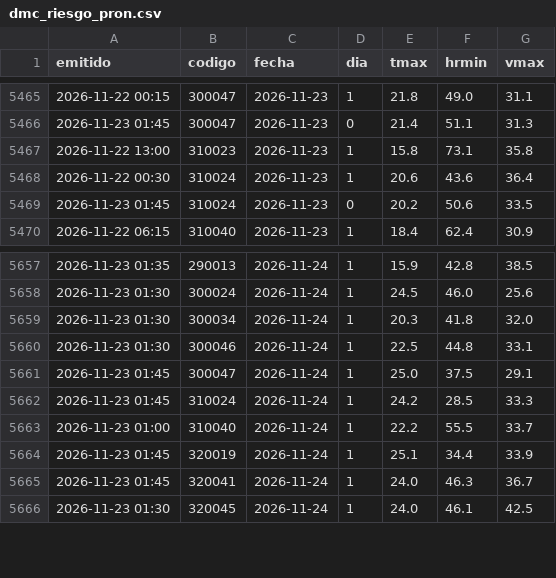
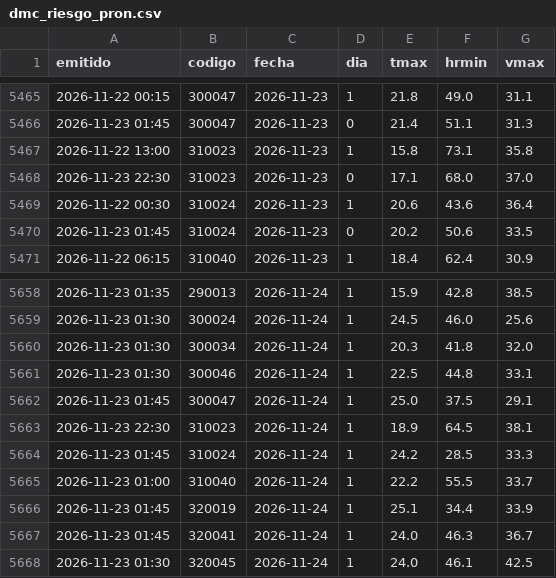
Before and after one commit to PanchoDigevo/earth2-chile-verificacion, a CSV file: estaciones/datos/dmc_riesgo_pron.csv, drawn as a sheet; only a part is shown, gaps mark what is left out; the diff names each change by its address in the sheet, - before the commit and + after, or states it on an @@ line.

```diff
--- a/estaciones/datos/dmc_riesgo_pron.csv
+++ b/estaciones/datos/dmc_riesgo_pron.csv
+row 5468: 2026-11-23 22:30 | 310023 | 2026-11-23 | 0 | 17.1 | 68.0 | 37.0
+row 5663: 2026-11-23 22:30 | 310023 | 2026-11-24 | 1 | 18.9 | 64.5 | 38.1
```
Also changed, not shown: estaciones/datos/dmc_extremos.csv, estaciones/datos/dmc_pron/aaa.csv, 11 other files.
